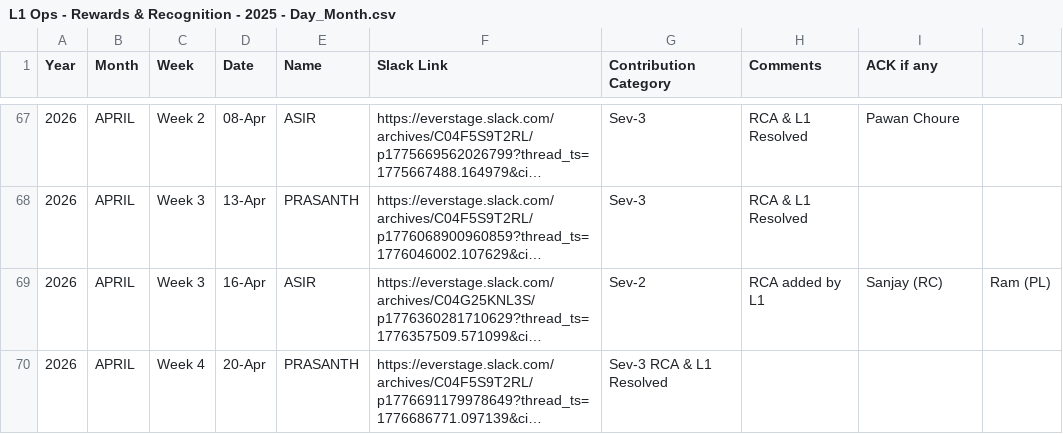
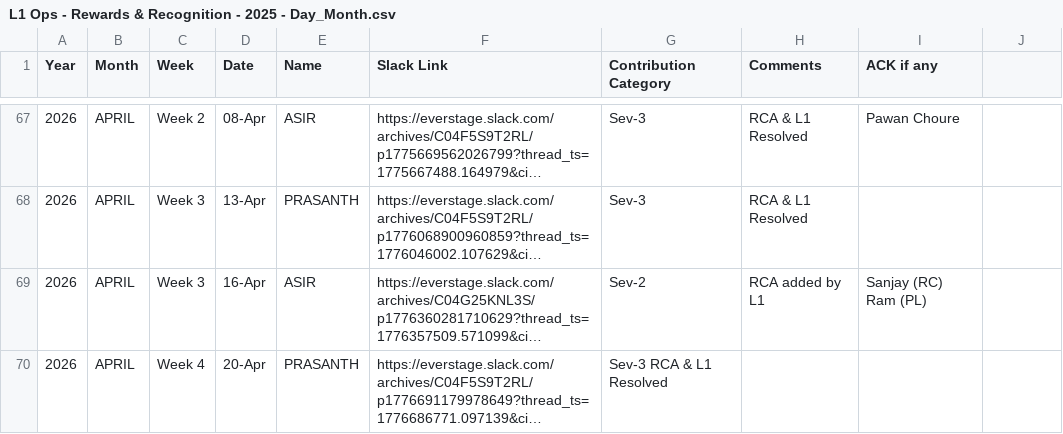
Before and after one commit to Raghul233/rr-dashboard, a CSV file: L1 Ops - Rewards & Recognition - 2025 - Day_Month.csv, drawn as a sheet; only a part is shown, gaps mark what is left out; long unchanged cells end in …; the diff names each change by its address in the sheet, - before the commit and + after, or states it on an @@ line.

Commit message:
Update L1 Ops - Rewards & Recognition - 2025 - Day_Month.csv

```diff
--- a/L1 Ops - Rewards & Recognition - 2025 - Day_Month.csv
+++ b/L1 Ops - Rewards & Recognition - 2025 - Day_Month.csv
-I69 (ACK if any): Sanjay (RC)
+I69 (ACK if any): Sanjay (RC) Ram (PL)
-J69: Ram (PL)
+J69: (empty)
```
